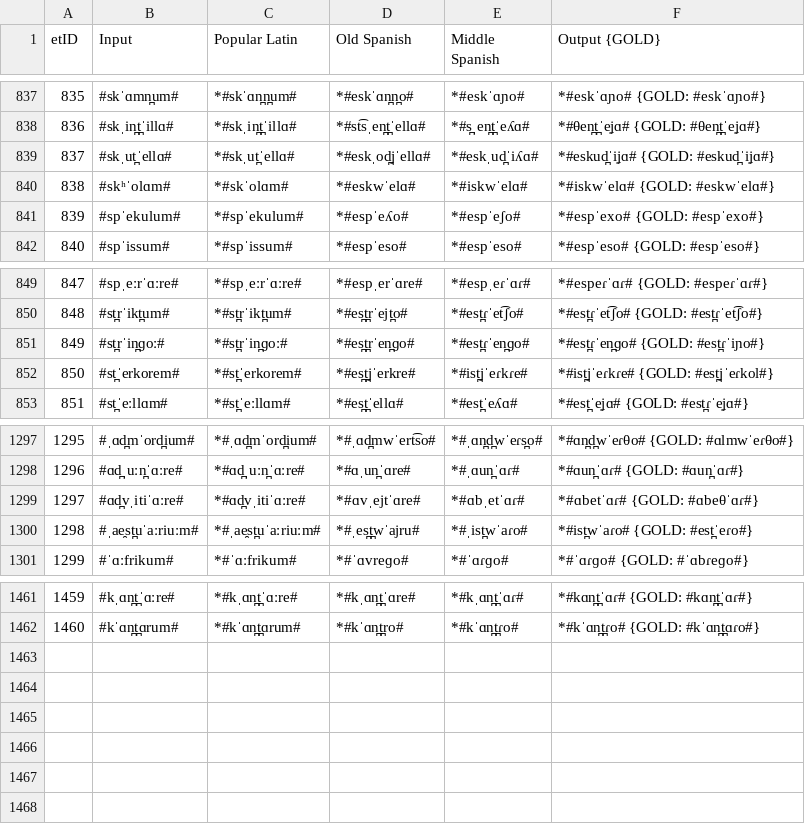
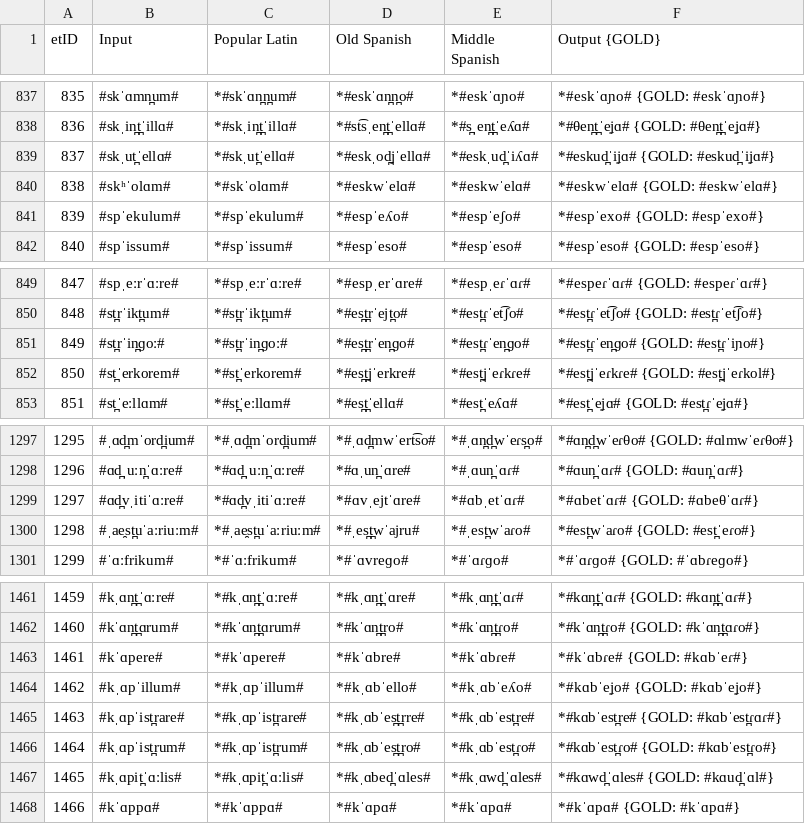
Before and after one commit to lfetting1/SpanishCFR, a CSV file: SpanishRunLewisReal/SpanishRunLewisReal_stagewise_output_graph.csv, drawn as a sheet; only a part is shown, gaps mark what is left out.

```diff
--- a/SpanishRunLewisReal/SpanishRunLewisReal_stagewise_output_graph.csv
+++ b/SpanishRunLewisReal/SpanishRunLewisReal_stagewise_output_graph.csv
@@ -839,3 +839,3 @@ etID  | Input | Popular Latin | Old Spanish | Middle Spanish | Output {GOLD}
 837    | #skˌut̪ˈellɑ# | *#skˌut̪ˈellɑ# | *#eskˌod̪jˈellɑ# | *#eskˌud̪ˈiʎɑ# | *#eskud̪ˈiʝɑ# {GOLD: #eskud̪ˈiʝɑ#}
-838    | #skʰˈolɑm# | *#skˈolɑm# | *#eskwˈelɑ# | *#iskwˈelɑ# | *#iskwˈelɑ# {GOLD: #eskwˈelɑ#}
+838    | #skʰˈolɑm# | *#skˈolɑm# | *#eskwˈelɑ# | *#eskwˈelɑ# | *#eskwˈelɑ# {GOLD: #eskwˈelɑ#}
 839    | #spˈekulum# | *#spˈekulum# | *#espˈeʎo# | *#espˈeʃo# | *#espˈexo# {GOLD: #espˈexo#}
@@ -851,3 +851,3 @@ etID  | Input | Popular Latin | Old Spanish | Middle Spanish | Output {GOLD}
 849    | #st̪rˈin̪ɡoː# | *#st̪rˈin̪ɡoː# | *#es̪t̪rˈen̪ɡo# | *#est̪ɾˈen̪ɡo# | *#est̪ɾˈen̪ɡo# {GOLD: #est̪ɾˈiɲo#}
-850    | #st̪ˈerkorem# | *#st̪ˈerkorem# | *#es̪t̪jˈerkre# | *#ist̪jˈeɾkɾe# | *#ist̪jˈeɾkɾe# {GOLD: #est̪jˈeɾkol#}
+850    | #st̪ˈerkorem# | *#st̪ˈerkorem# | *#es̪t̪jˈerkre# | *#est̪jˈeɾkɾe# | *#est̪jˈeɾkɾe# {GOLD: #est̪jˈeɾkol#}
 851    | #st̪ˈeːllɑm# | *#st̪ˈeːllɑm# | *#es̪t̪ˈellɑ# | *#est̪ˈeʎɑ# | *#est̪ˈeʝɑ# {GOLD: #est̪ɾˈeʝɑ#}
@@ -1299,3 +1299,3 @@ etID  | Input | Popular Latin | Old Spanish | Middle Spanish | Output {GOLD}
 1297   | #ɑd̪vˌitiˈɑːre# | *#ɑd̪vˌitiˈɑːre# | *#ɑvˌejtˈɑre# | *#ɑbˌetˈɑɾ# | *#ɑbetˈɑɾ# {GOLD: #ɑbeθˈɑɾ#}
-1298   | #ˌae̯st̪uˈaːriuːm# | *#ˌae̯st̪uˈaːriuːm# | *#ˌes̪t̪wˈajru# | *#ˌist̪wˈaɾo# | *#ist̪wˈaɾo# {GOLD: #est̪ˈeɾo#}
+1298   | #ˌae̯st̪uˈaːriuːm# | *#ˌae̯st̪uˈaːriuːm# | *#ˌes̪t̪wˈajru# | *#ˌest̪wˈaɾo# | *#est̪wˈaɾo# {GOLD: #est̪ˈeɾo#}
 1299   | #ˈɑːfrikum# | *#ˈɑːfrikum# | *#ˈɑvreɡo# | *#ˈɑɾɡo# | *#ˈɑɾɡo# {GOLD: #ˈɑbɾeɡo#}
@@ -1462 +1462,7 @@ etID  | Input | Popular Latin | Old Spanish | Middle Spanish | Output {GOLD}
 1460   | #kˈɑn̪t̪ɑrum# | *#kˈɑn̪t̪ɑrum# | *#kˈɑn̪t̪ro# | *#kˈɑn̪t̪ɾo# | *#kˈɑn̪t̪ɾo# {GOLD: #kˈɑn̪t̪ɑɾo#}
+1461   | #kˈɑpere# | *#kˈɑpere# | *#kˈɑbre# | *#kˈɑbɾe# | *#kˈɑbɾe# {GOLD: #kɑbˈeɾ#}
+1462   | #kˌɑpˈillum# | *#kˌɑpˈillum# | *#kˌɑbˈello# | *#kˌɑbˈeʎo# | *#kɑbˈeʝo# {GOLD: #kɑbˈeʝo#}
+1463   | #kˌɑpˈist̪rare# | *#kˌɑpˈist̪rare# | *#kˌɑbˈes̪t̪rre# | *#kˌɑbˈest̪re# | *#kɑbˈest̪re# {GOLD: #kɑbˈest̪ɾɑɾ#}
+1464   | #kˌɑpˈist̪rum# | *#kˌɑpˈist̪rum# | *#kˌɑbˈes̪t̪ro# | *#kˌɑbˈest̪ɾo# | *#kɑbˈest̪ɾo# {GOLD: #kɑbˈest̪ɾo#}
+1465   | #kˌɑpit̪ˈɑːlis# | *#kˌɑpit̪ˈɑːlis# | *#kˌɑbed̪ˈɑles# | *#kˌɑwd̪ˈɑles# | *#kɑwd̪ˈɑles# {GOLD: #kɑud̪ˈɑl#}
+1466   | #kˈɑppɑ# | *#kˈɑppɑ# | *#kˈɑpɑ# | *#kˈɑpɑ# | *#kˈɑpɑ# {GOLD: #kˈɑpɑ#}
```
Also changed, not shown: SpanishRunLewisReal/SpanishRunLewisReal_rulewise_output_graph.csv, SpanishRunLewisReal/resultEditDistances.csv, 45 other files.
